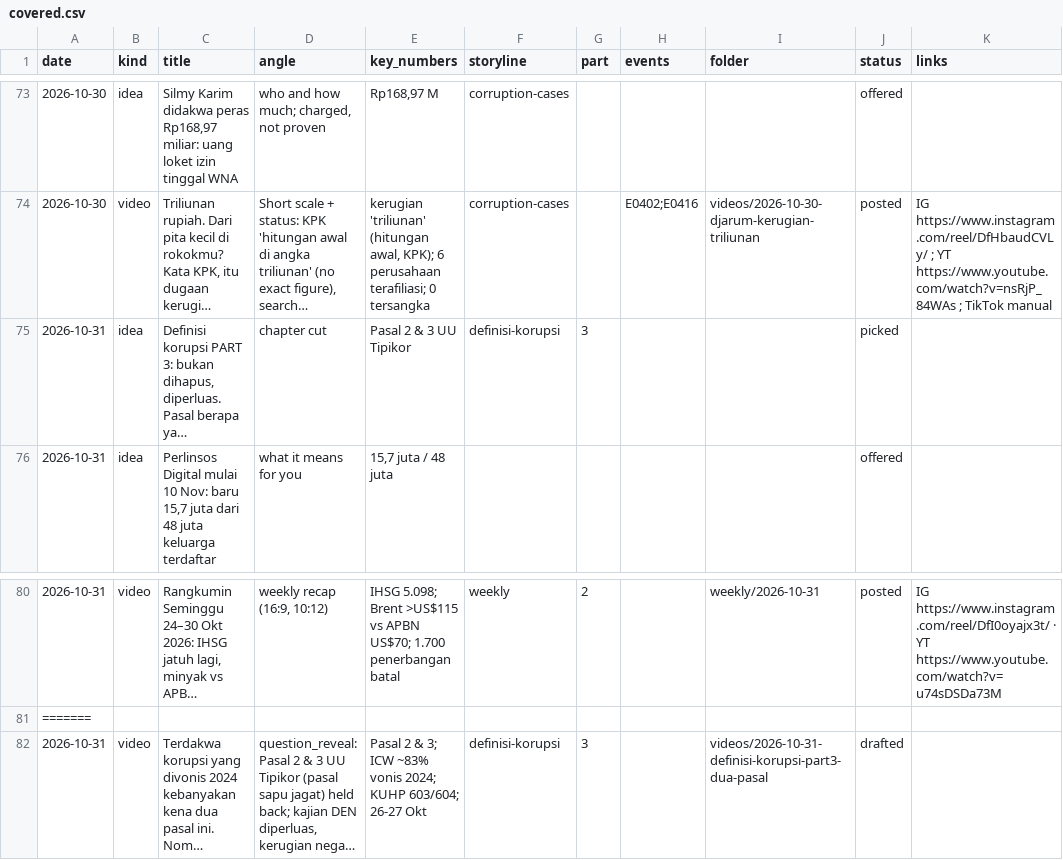
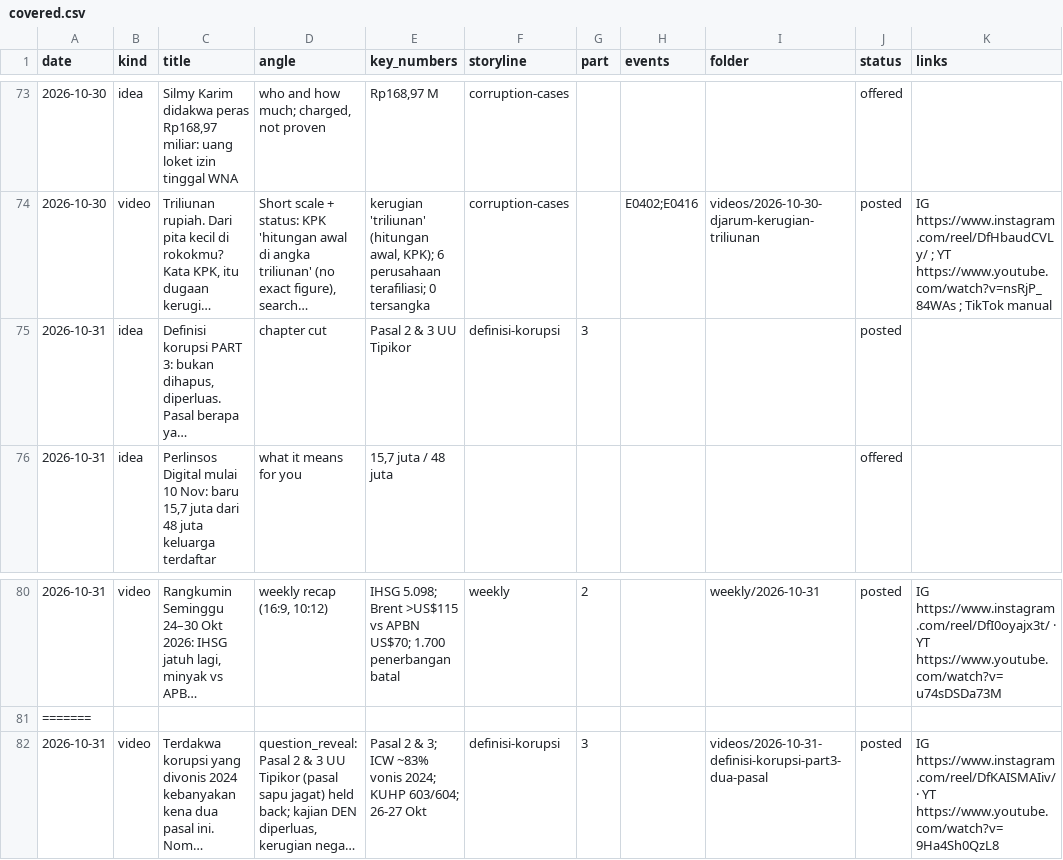
Before and after one commit to psatyadarma/explainer-studio, a CSV file: accounts/rangkumindong/knowledge/covered.csv, drawn as a sheet; only a part is shown, gaps mark what is left out; long unchanged cells end in …; the diff names each change by its address in the sheet, - before the commit and + after, or states it on an @@ line.

```diff
--- a/accounts/rangkumindong/knowledge/covered.csv
+++ b/accounts/rangkumindong/knowledge/covered.csv
-J75 (status): picked
+J75 (status): posted
-J82 (status): drafted
+J82 (status): posted
-K82 (links): (empty)
+K82 (links): IG https://www.instagram.com/reel/DfKAISMAIiv/ · YT https://www.youtube.com/watch?v=9Ha4Sh0QzL8
```
Also changed, not shown: accounts/rangkumindong/knowledge/hooks.csv, accounts/rangkumindong/knowledge/metrics.csv, 11 other files.
